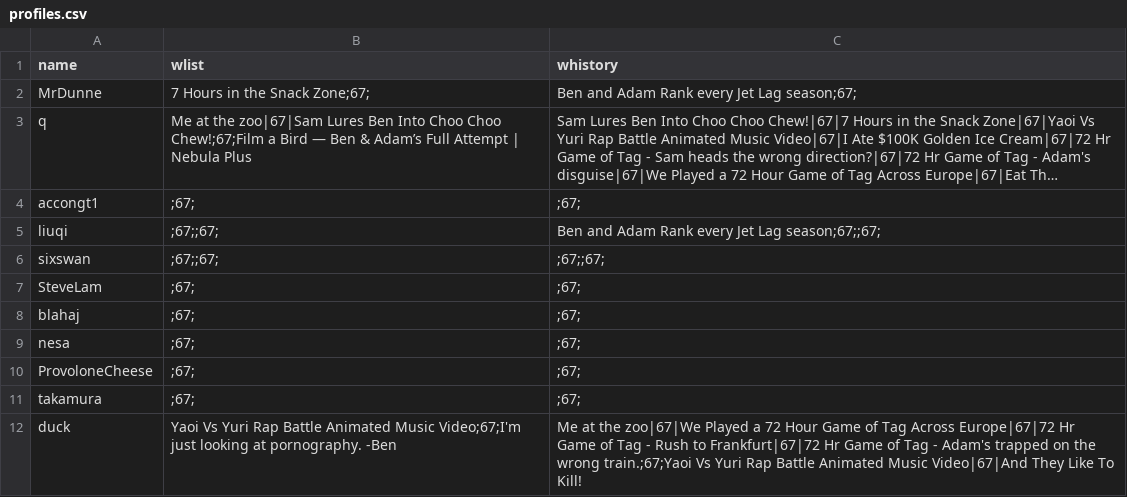
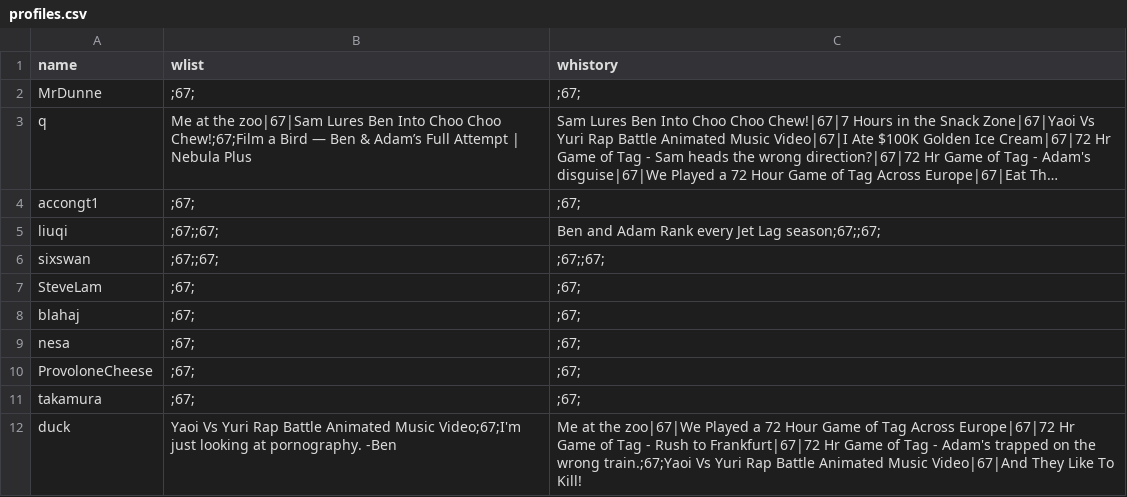
Before and after one commit to BaulkhamHillsHS/PrelimSE-26-Group6, a CSV file: profiles.csv, drawn as a sheet; long unchanged cells end in …; the diff names each change by its address in the sheet, - before the commit and + after, or states it on an @@ line.

```diff
--- a/profiles.csv
+++ b/profiles.csv
-B2 (wlist): 7 Hours in the Snack Zone;67;
+B2 (wlist): ;67;
-C2 (whistory): Ben and Adam Rank every Jet Lag season;67;
+C2 (whistory): ;67;
```
Also changed, not shown: accounts.csv.
